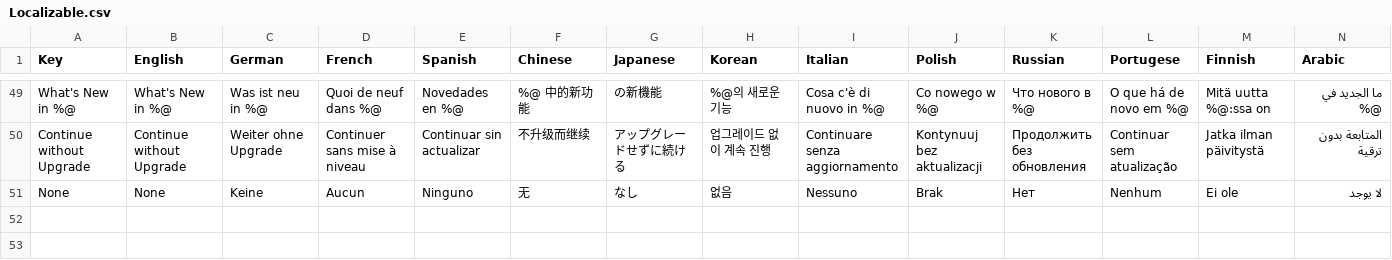
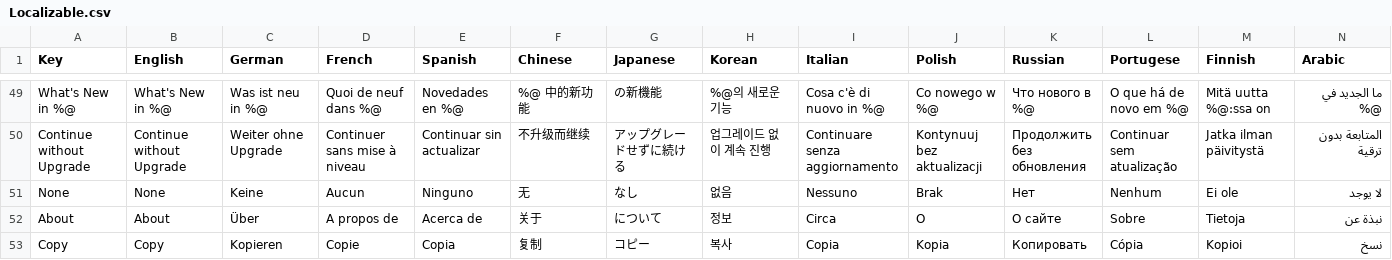
Before and after one commit to voidstern/app-tools, a CSV file: Localizable.csv, drawn as a sheet; only a part is shown, gaps mark what is left out; rows hold the shown columns only; the diff names each change by its address in the sheet, - before the commit and + after, or states it on an @@ line.

Commit message:
About Screen

```diff
--- a/Localizable.csv
+++ b/Localizable.csv
+row 52: About | About | Über | A propos de | Acerca de | 关于 | について | 정보 | Circa | O | О сайте | Sobre | Tietoja | نبذة عن
+row 53: Copy | Copy | Kopieren | Copie | Copia | 复制 | コピー | 복사 | Copia | Kopia | Копировать | Cópia | Kopioi | نسخ
```
Also changed, not shown: 35 other files.
